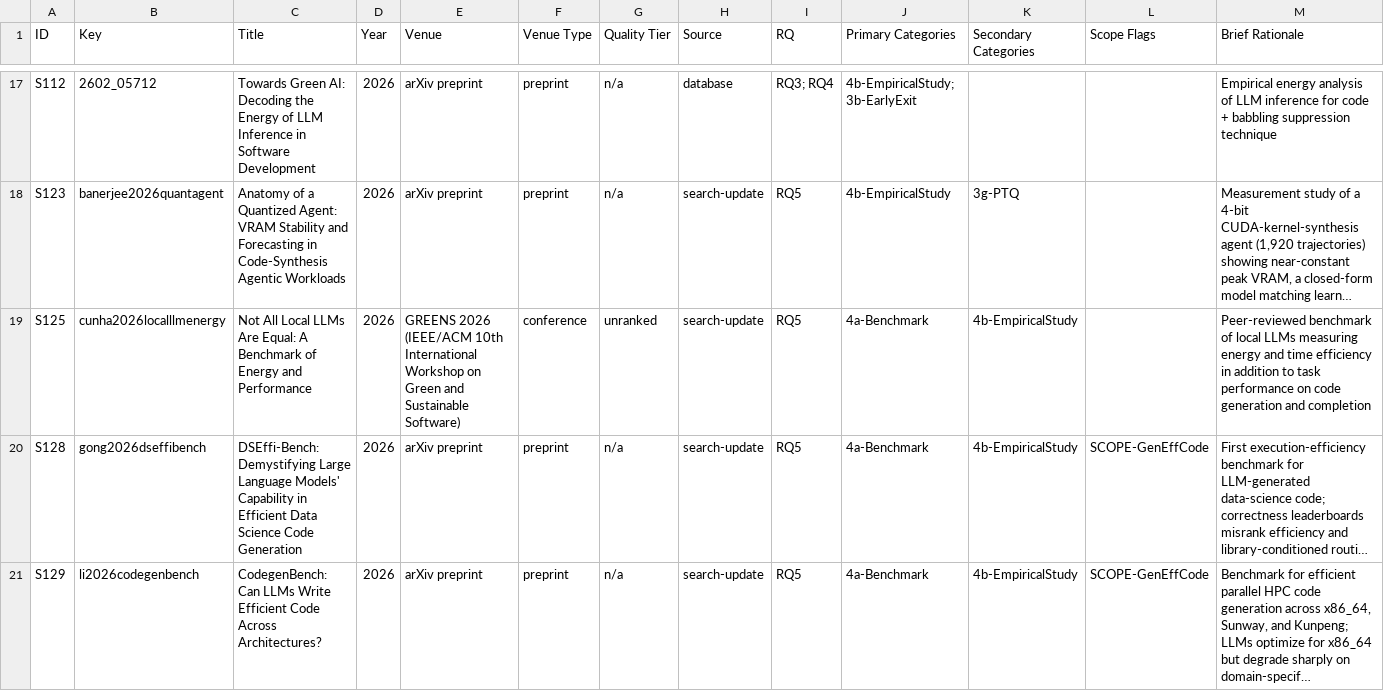
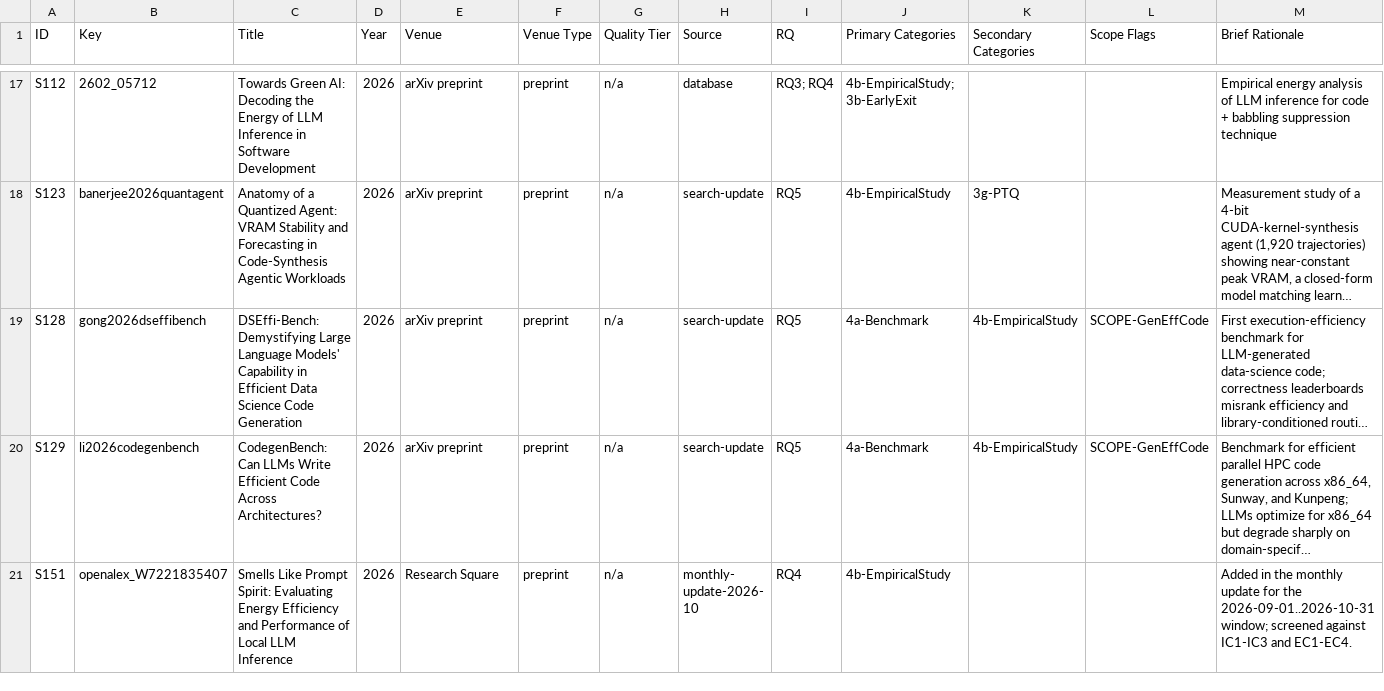
Before and after one commit to 1719930244/efficient-codegen-slr-replication, a CSV file: data/by-rq/rq5-studies.csv, drawn as a sheet; only a part is shown, gaps mark what is left out; the shorter side is filled out with more unchanged rows; long unchanged cells end in …; the diff names each change by its address in the sheet, - before the commit and + after, or states it on an @@ line.

```diff
--- a/data/by-rq/rq5-studies.csv
+++ b/data/by-rq/rq5-studies.csv
-row 19: S125 | cunha2026localllmenergy | Not All Local LLMs Are Equal: A Benchmark of Energy and Performance | 2026 | GREENS 2026 (IEEE/ACM 10th International Workshop on Green and Sustainable Software) | conference | unranked | search-update | RQ5 | 4a-Benchmark | 4b-EmpiricalStudy |  | Peer-reviewed benchmark of local LLMs measuring energy and time efficiency in addition to task performance on code generation and completion
```
Also changed, not shown: data/classification-scheme.csv, data/primary-studies.csv, 9 other files.
